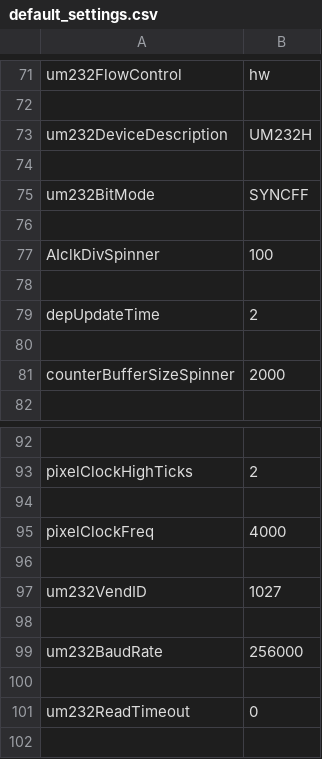
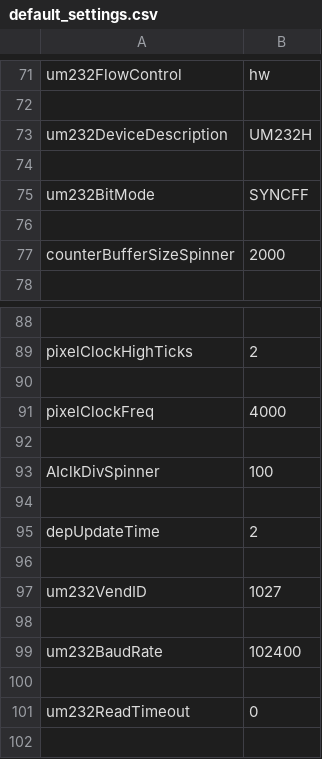
Before and after one commit to Th3Tr00p3r/gSTED-sFCS, a CSV file: settings/default_settings.csv, drawn as a sheet; only a part is shown, gaps mark what is left out; the diff covers the shown part only.

```diff
--- a/settings/default_settings.csv
+++ b/settings/default_settings.csv
@@ -75,6 +75,2 @@ um232DeviceDescription,UM232H
 um232BitMode,SYNCFF
-
-AIclkDivSpinner,100
-
-depUpdateTime,2
 
@@ -96,5 +92,9 @@ pixelClockFreq,4000
 
+AIclkDivSpinner,100
+
+depUpdateTime,2
+
 um232VendID,1027
 
-um232BaudRate,256000
+um232BaudRate,102400
 
```
Also changed, not shown: 11 added rows, 11 removed rows, 11 moved rows and 1 edited cell elsewhere in this file, 6 other files.
